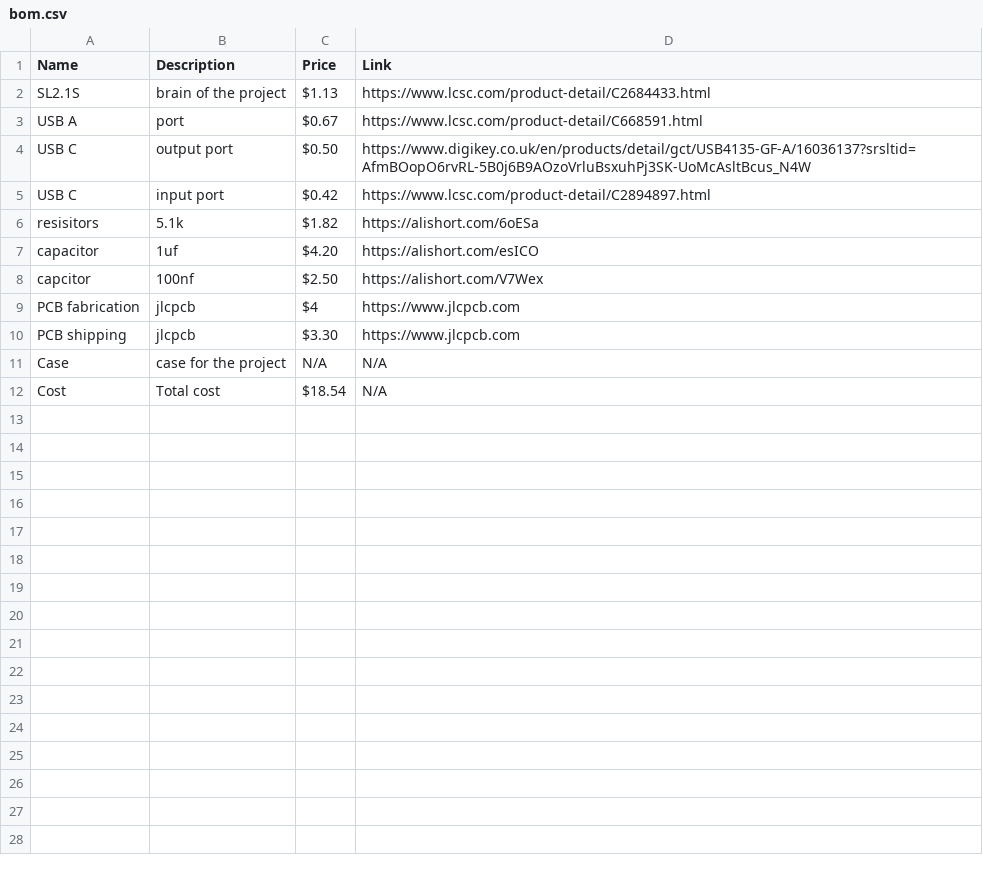
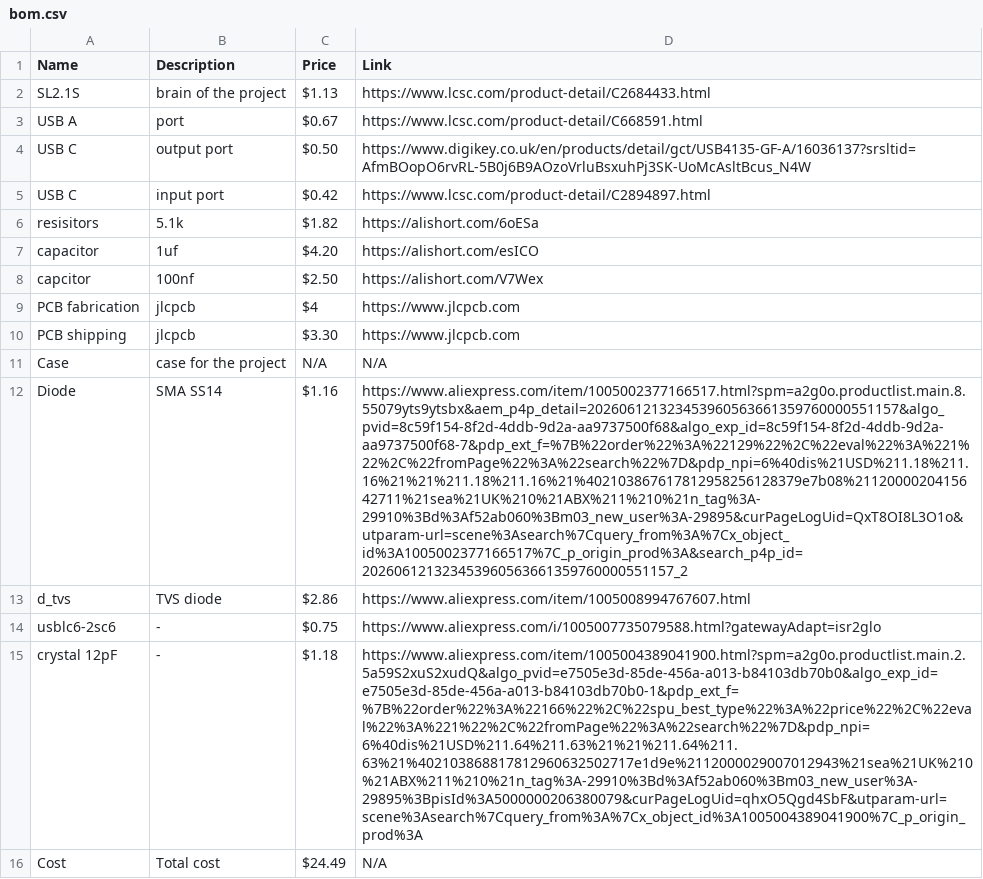
Before and after one commit to robertshepherdcpp/usbhub, a CSV file: BOM/bom.csv, drawn as a sheet; addresses are those after the commit; the diff names each change by its address in the sheet, - before the commit and + after, or states it on an @@ line.

Commit message:
Update bom.csv

```diff
--- a/BOM/bom.csv
+++ b/BOM/bom.csv
+row 12: Diode | SMA SS14 | $1.16 | https://www.aliexpress.com/item/1005002377166517.html?spm=a2g0o.productlist.main.8.55079yts9ytsbx&aem_p4p_detail=202606121323453960563661359760000551157&algo_pvid=8c59f154-8f2d-4ddb-9d2a-aa9737500f68&algo_exp_id=8c59f154-8f2d-4ddb-9d2a-aa9737500f68-7&pdp_ext_f=%7B%22order%22%3A%22129%22%2C%22eval%22%3A%221%22%2C%22fromPage%22%3A%22search%22%7D&pdp_npi=6%40dis%21USD%211.18%211.16%21%21%211.18%211.16%21%402103867617812958256128379e7b08%2112000020415642711%21sea%21UK%210%21ABX%211%210%21n_tag%3A-29910%3Bd%3Af52ab060%3Bm03_new_user%3A-29895&curPageLogUid=QxT8OI8L3O1o&utparam-url=scene%3Asearch%7Cquery_from%3A%7Cx_object_id%3A1005002377166517%7C_p_origin_prod%3A&search_p4p_id=202606121323453960563661359760000551157_2
+row 13: d_tvs | TVS diode | $2.86 | https://www.aliexpress.com/item/1005008994767607.html
+row 14: usblc6-2sc6 | - | $0.75 | https://www.aliexpress.com/i/1005007735079588.html?gatewayAdapt=isr2glo
+row 15: crystal 12pF | - | $1.18 | https://www.aliexpress.com/item/1005004389041900.html?spm=a2g0o.productlist.main.2.5a59S2xuS2xudQ&algo_pvid=e7505e3d-85de-456a-a013-b84103db70b0&algo_exp_id=e7505e3d-85de-456a-a013-b84103db70b0-1&pdp_ext_f=%7B%22order%22%3A%22166%22%2C%22spu_best_type%22%3A%22price%22%2C%22eval%22%3A%221%22%2C%22fromPage%22%3A%22search%22%7D&pdp_npi=6%40dis%21USD%211.64%211.63%21%21%211.64%211.63%21%402103868817812960632502717e1d9e%2112000029007012943%21sea%21UK%210%21ABX%211%210%21n_tag%3A-29910%3Bd%3Af52ab060%3Bm03_new_user%3A-29895%3BpisId%3A5000000206380079&curPageLogUid=qhxO5Qgd4SbF&utparam-url=scene%3Asearch%7Cquery_from%3A%7Cx_object_id%3A1005004389041900%7C_p_origin_prod%3A
-C16 (Price): $18.54
+C16 (Price): $24.49
```
